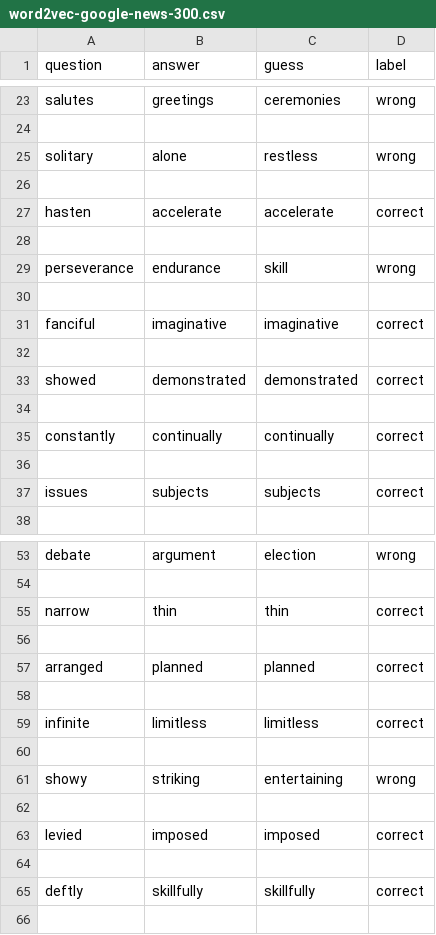
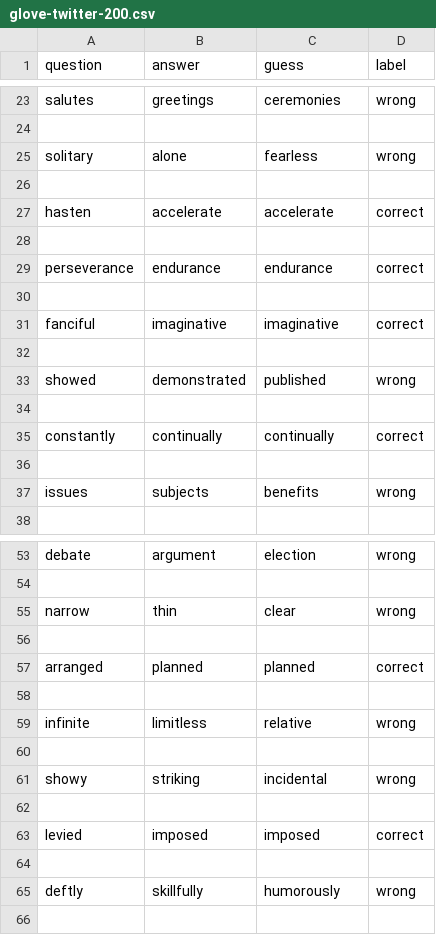
Before and after one commit to georgia1515/RoboBrains472, a CSV file: Word2Vec/glove-twitter-200.csv (was Word2Vec/word2vec-google-news-300.csv), drawn as a sheet; only a part is shown, gaps mark what is left out; the diff covers the shown part only.

```diff
--- a/Word2Vec/word2vec-google-news-300.csv
+++ b/Word2Vec/glove-twitter-200.csv
@@ -24,3 +24,3 @@ salutes,greetings,ceremonies,wrong
 
-solitary,alone,restless,wrong
+solitary,alone,fearless,wrong
 
@@ -28,3 +28,3 @@ hasten,accelerate,accelerate,correct
 
-perseverance,endurance,skill,wrong
+perseverance,endurance,endurance,correct
 
@@ -32,3 +32,3 @@ fanciful,imaginative,imaginative,correct
 
-showed,demonstrated,demonstrated,correct
+showed,demonstrated,published,wrong
 
@@ -36,3 +36,3 @@ constantly,continually,continually,correct
 
-issues,subjects,subjects,correct
+issues,subjects,benefits,wrong
 
@@ -54,3 +54,3 @@ debate,argument,election,wrong
 
-narrow,thin,thin,correct
+narrow,thin,clear,wrong
 
@@ -58,5 +58,5 @@ arranged,planned,planned,correct
 
-infinite,limitless,limitless,correct
+infinite,limitless,relative,wrong
 
-showy,striking,entertaining,wrong
+showy,striking,incidental,wrong
 
@@ -64,3 +64,3 @@ levied,imposed,imposed,correct
 
-deftly,skillfully,skillfully,correct
+deftly,skillfully,humorously,wrong
 
```
Also changed, not shown: 49 edited cells elsewhere in this file, 3 other files.
